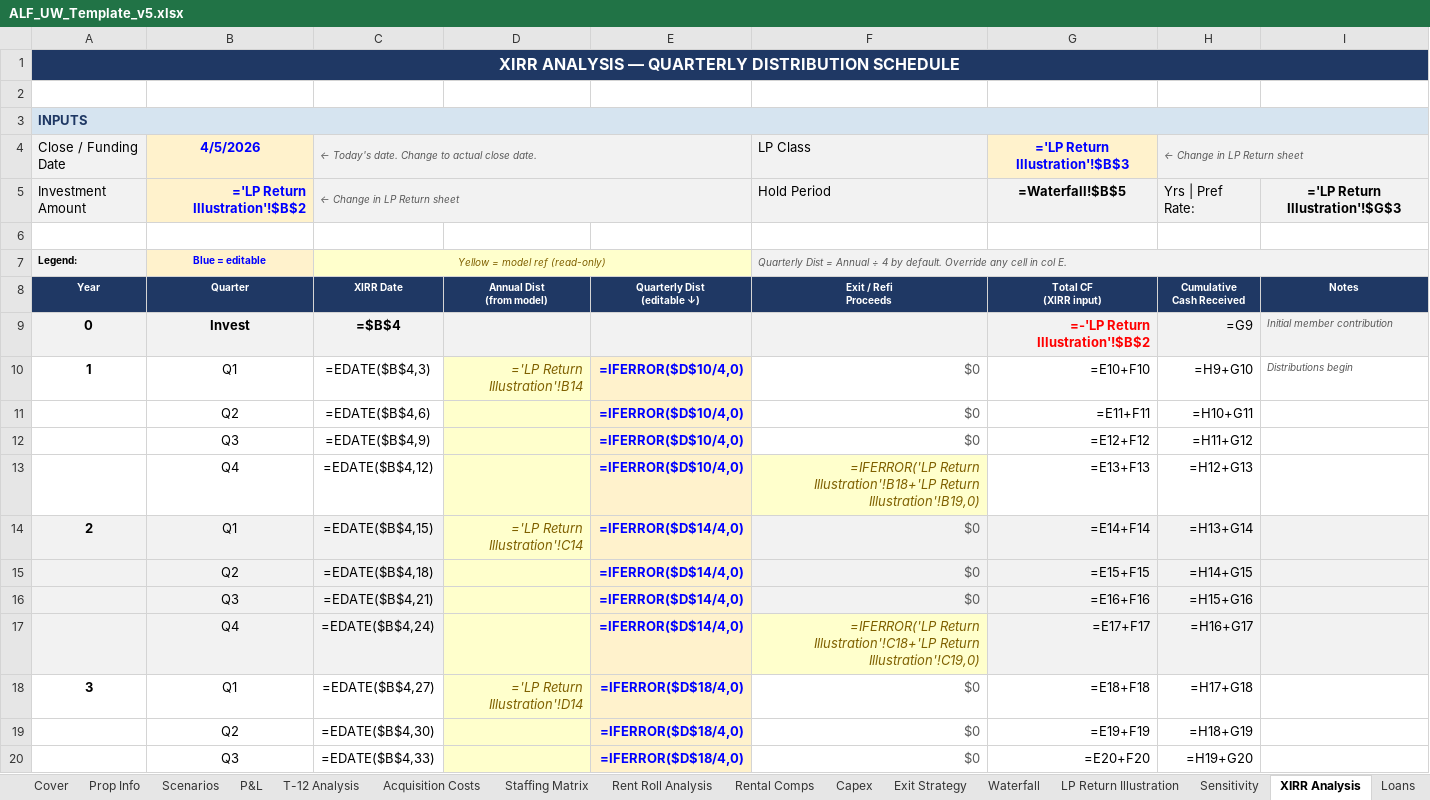
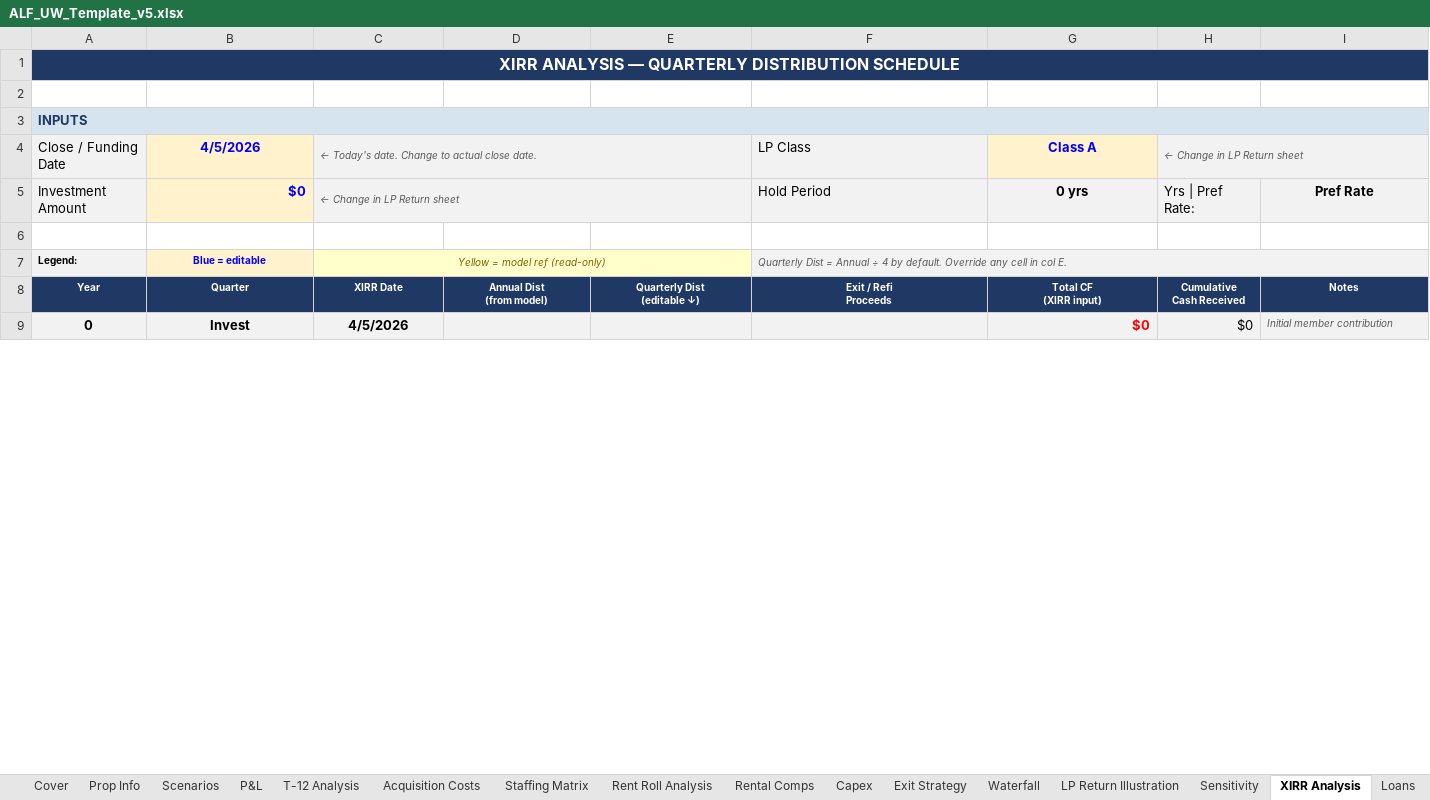
Before and after one commit to ErikJ-Stack/rent-roll-normalizer, an Excel workbook: assets/ALF_UW_Template_v5.xlsx, sheet XIRR Analysis, drawn as a sheet; only a part is shown; values as stored, in another font and other column widths than the file's, no borders; formulas without a stored value are shown as written; removed rows and columns are numbered as before the commit, all else as after; the diff covers the shown part only; the diff names each change by its address in the sheet, - before the commit and + after, or states it on an @@ line.

```diff
--- a/assets/ALF_UW_Template_v5.xlsx (sheet XIRR Analysis)
+++ b/assets/ALF_UW_Template_v5.xlsx (sheet XIRR Analysis)
-G4: ='LP Return Illustration'!$B$3
+G4: Class A
-B5 (4/5/2026): ='LP Return Illustration'!$B$2
+B5 (4/5/2026): $0
-G5 (Class A): =Waterfall!$B$5
+G5 (Class A): 0 yrs
-I5: ='LP Return Illustration'!$G$3
+I5: Pref Rate
-C9: =$B$4
+C9: 4/5/2026
-G9 (Class A): =-'LP Return Illustration'!$B$2
+G9 (Class A): $0
-H9 (← Change in LP Return sheet): =G9
+H9 (← Change in LP Return sheet): $0
-row 10: 1 | Q1 | =EDATE($B$4,3) | ='LP Return Illustration'!B14 | =IFERROR($D$10/4,0) | $0 | =E10+F10 | =H9+G10 | Distributions begin
-row 11:  | Q2 | =EDATE($B$4,6) |  | =IFERROR($D$10/4,0) | $0 | =E11+F11 | =H10+G11
-row 12:  | Q3 | =EDATE($B$4,9) |  | =IFERROR($D$10/4,0) | $0 | =E12+F12 | =H11+G12
-row 13:  | Q4 | =EDATE($B$4,12) |  | =IFERROR($D$10/4,0) | =IFERROR('LP Return Illustration'!B18+'LP Return Illustration'!B19,0) | =E13+F13 | =H12+G13
-row 14: 2 | Q1 | =EDATE($B$4,15) | ='LP Return Illustration'!C14 | =IFERROR($D$14/4,0) | $0 | =E14+F14 | =H13+G14
-row 15:  | Q2 | =EDATE($B$4,18) |  | =IFERROR($D$14/4,0) | $0 | =E15+F15 | =H14+G15
-row 16:  | Q3 | =EDATE($B$4,21) |  | =IFERROR($D$14/4,0) | $0 | =E16+F16 | =H15+G16
-row 17:  | Q4 | =EDATE($B$4,24) |  | =IFERROR($D$14/4,0) | =IFERROR('LP Return Illustration'!C18+'LP Return Illustration'!C19,0) | =E17+F17 | =H16+G17
-row 18: 3 | Q1 | =EDATE($B$4,27) | ='LP Return Illustration'!D14 | =IFERROR($D$18/4,0) | $0 | =E18+F18 | =H17+G18
-row 19:  | Q2 | =EDATE($B$4,30) |  | =IFERROR($D$18/4,0) | $0 | =E19+F19 | =H18+G19
-row 20:  | Q3 | =EDATE($B$4,33) |  | =IFERROR($D$18/4,0) | $0 | =E20+F20 | =H19+G20
```
Also changed, not shown: 41 added rows, 30 removed rows and 5 edited cells elsewhere in this sheet, sheet Rent Roll Analysis, sheet P&L, sheet Loans, sheet Scenarios, sheet Rental Comps, sheet Staffing Matrix, 9 more sheets.
